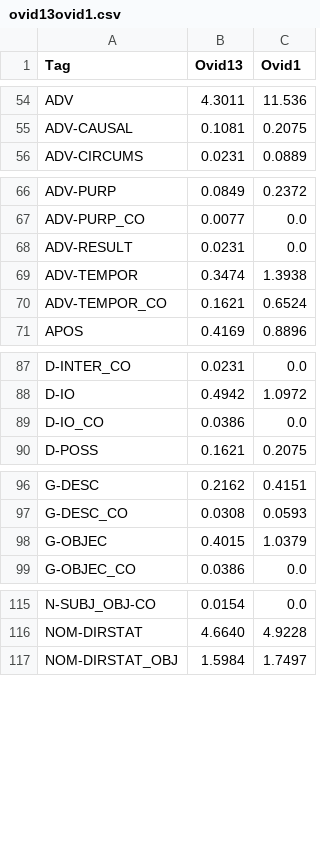
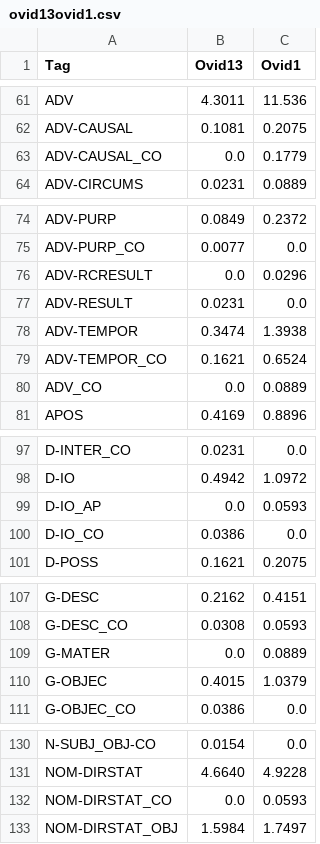
Before and after one commit to brclar15/ovidTreebank, a CSV file: ovid13ovid1.csv, drawn as a sheet; only a part is shown, gaps mark what is left out; the diff covers the shown part only; the diff names each change by its address in the sheet, - before the commit and + after, or states it on an @@ line.

```diff
--- a/ovid13ovid1.csv
+++ b/ovid13ovid1.csv
+row 63: ADV-CAUSAL_CO | 0.0 | 0.1779
+row 76: ADV-RCRESULT | 0.0 | 0.0296
+row 80: ADV_CO | 0.0 | 0.0889
+row 99: D-IO_AP | 0.0 | 0.0593
+row 109: G-MATER | 0.0 | 0.0889
+row 132: NOM-DIRSTAT_CO | 0.0 | 0.0593
```
Also changed, not shown: 18 added rows elsewhere in this file.
